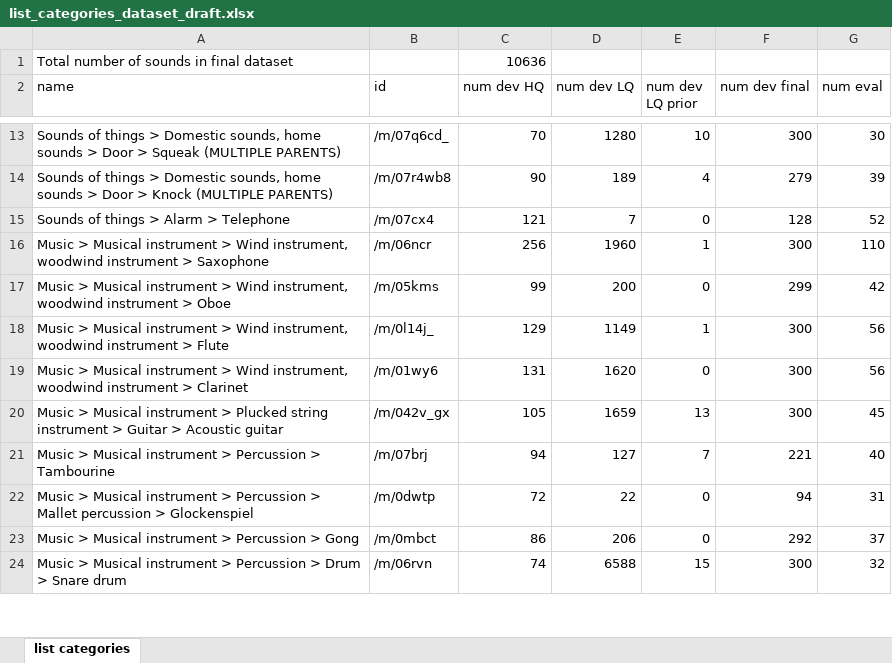
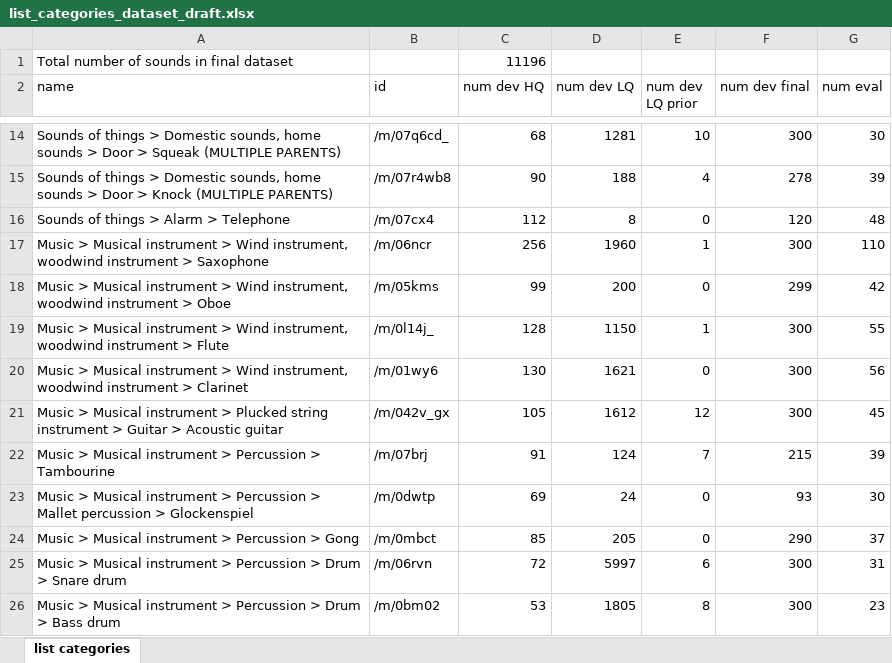
Before and after one commit to xavierfav/Freesound-data-set, an Excel workbook: kaggle3/list_categories_dataset_draft.xlsx, sheet list categories, drawn as a sheet; only a part is shown, gaps mark what is left out; values as stored, in another font and other column widths than the file's, no borders; addresses are those after the commit; the diff covers the shown part only; the diff names each change by its address in the sheet, - before the commit and + after, or states it on an @@ line.

```diff
--- a/kaggle3/list_categories_dataset_draft.xlsx (sheet list categories)
+++ b/kaggle3/list_categories_dataset_draft.xlsx (sheet list categories)
-C1 (num dev HQ): 10636
+C1 (num dev HQ): 11196
-C14 (num dev HQ): 70
+C14 (num dev HQ): 68
-D14 (num dev LQ): 1280
+D14 (num dev LQ): 1281
-D15 (num dev LQ): 189
+D15 (num dev LQ): 188
-F15 (num dev final): 279
+F15 (num dev final): 278
-C16 (num dev HQ): 121
+C16 (num dev HQ): 112
-D16 (num dev LQ): 7
+D16 (num dev LQ): 8
-F16 (num dev final): 128
+F16 (num dev final): 120
-G16 (num eval): 52
+G16 (num eval): 48
-C19 (num dev HQ): 129
+C19 (num dev HQ): 128
-D19 (num dev LQ): 1149
+D19 (num dev LQ): 1150
-G19 (num eval): 56
+G19 (num eval): 55
-C20 (num dev HQ): 131
+C20 (num dev HQ): 130
-D20 (num dev LQ): 1620
+D20 (num dev LQ): 1621
-D21 (num dev LQ): 1659
+D21 (num dev LQ): 1612
-E21 (num dev LQ prior): 13
+E21 (num dev LQ prior): 12
-C22 (num dev HQ): 94
+C22 (num dev HQ): 91
-D22 (num dev LQ): 127
+D22 (num dev LQ): 124
-F22 (num dev final): 221
+F22 (num dev final): 215
-G22 (num eval): 40
+G22 (num eval): 39
-C23 (num dev HQ): 72
+C23 (num dev HQ): 69
-D23 (num dev LQ): 22
+D23 (num dev LQ): 24
-F23 (num dev final): 94
+F23 (num dev final): 93
-G23 (num eval): 31
+G23 (num eval): 30
-C24 (num dev HQ): 86
+C24 (num dev HQ): 85
-D24 (num dev LQ): 206
+D24 (num dev LQ): 205
-F24 (num dev final): 292
+F24 (num dev final): 290
-C25 (num dev HQ): 74
+C25 (num dev HQ): 72
-D25 (num dev LQ): 6588
+D25 (num dev LQ): 5997
-E25 (num dev LQ prior): 15
+E25 (num dev LQ prior): 6
-G25 (num eval): 32
+G25 (num eval): 31
+row 26: Music > Musical instrument > Percussion > Drum > Bass drum | /m/0bm02 | 53 | 1805 | 8 | 300 | 23
```
Also changed, not shown: 4 added rows, 2 removed rows and 75 edited cells elsewhere in this sheet, 16 other files.
